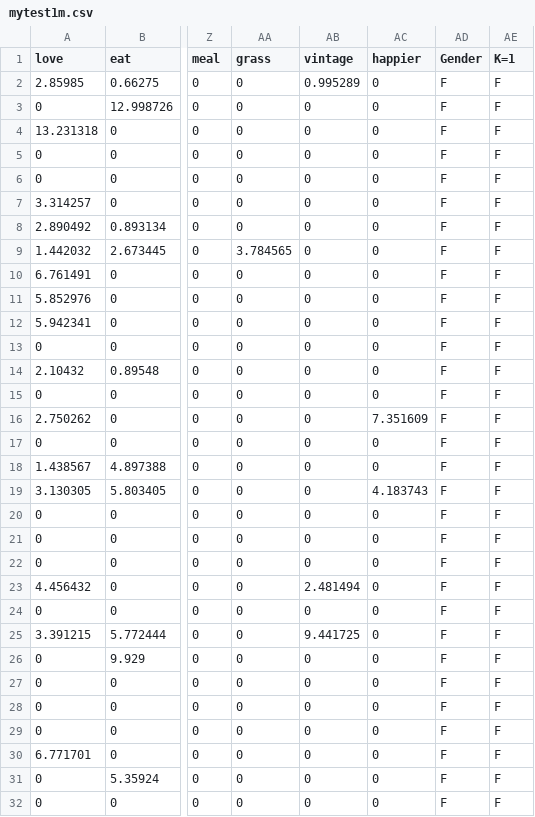
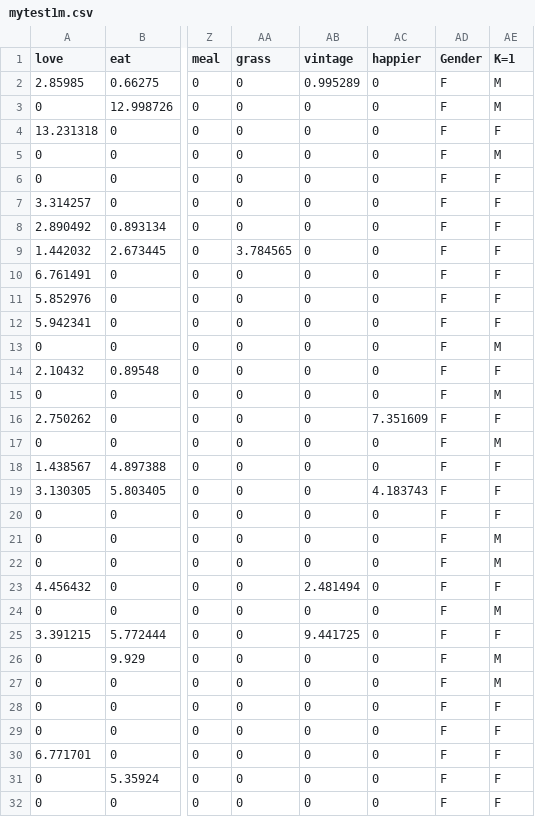
Before and after one commit to geshtop/heuristic_check, a CSV file: csv/mytest1m.csv, drawn as a sheet; only a part is shown, gaps mark what is left out; the diff covers the shown part only; the diff names each change by its address in the sheet, - before the commit and + after, or states it on an @@ line.

```diff
--- a/csv/mytest1m.csv
+++ b/csv/mytest1m.csv
-AE2:AE3 (K=1): F
+AE2:AE3 (K=1): M
-AE5 (K=1): F
+AE5 (K=1): M
-AE13 (K=1): F
+AE13 (K=1): M
-AE15 (K=1): F
+AE15 (K=1): M
-AE17 (K=1): F
+AE17 (K=1): M
-AE21:AE22 (K=1): F
+AE21:AE22 (K=1): M
-AE24 (K=1): F
+AE24 (K=1): M
-AE26:AE27 (K=1): F
+AE26:AE27 (K=1): M
```
Also changed, not shown: 22 edited cells elsewhere in this file, csv/mytest19m.csv, 3 other files.
